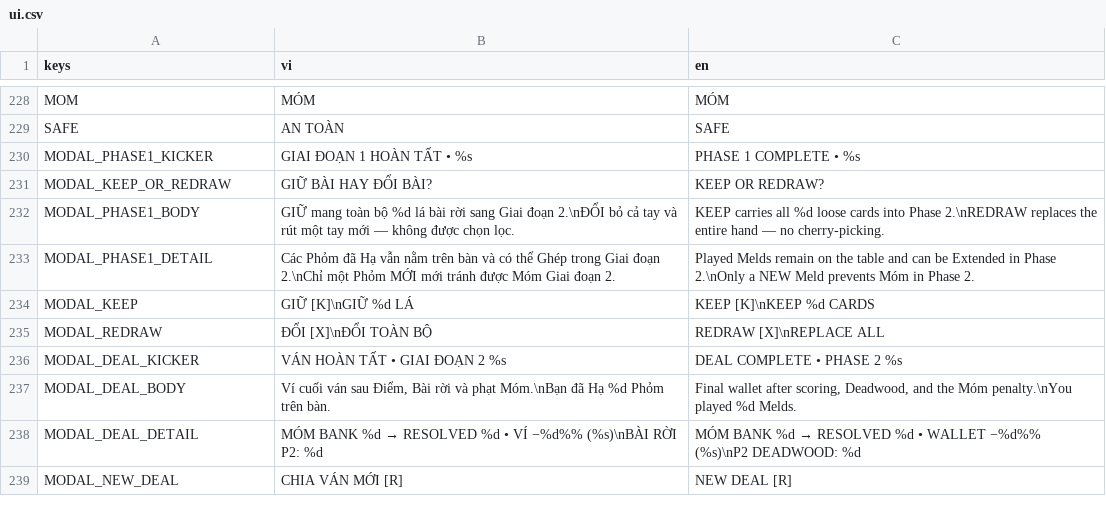
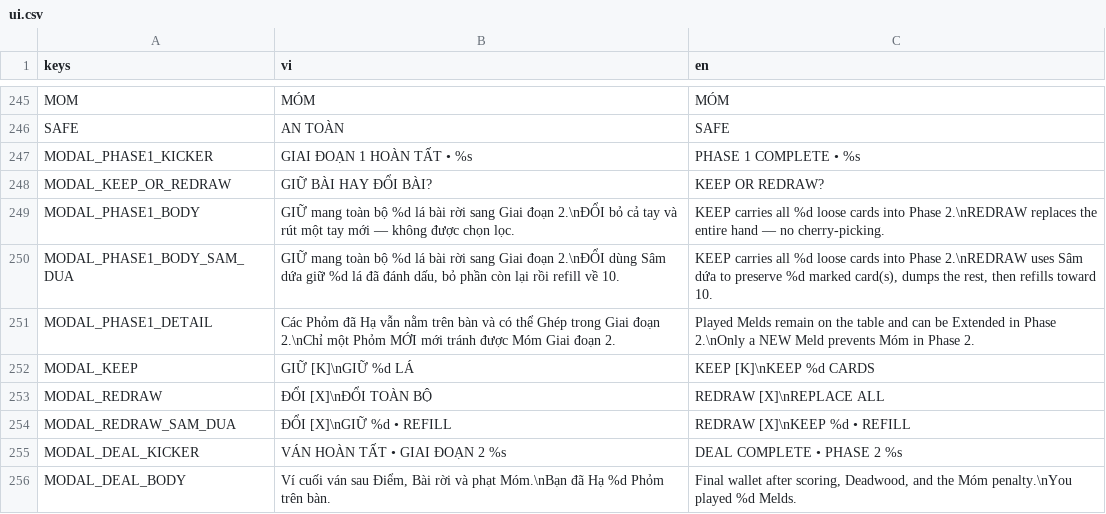
Before and after one commit to zerato9x/TRADATALA, a CSV file: locale/ui.csv, drawn as a sheet; only a part is shown, gaps mark what is left out; the shorter side is filled out with more unchanged rows; the diff covers the shown part only.

Commit message:
Implement basic drink card-flow system

```diff
--- a/locale/ui.csv
+++ b/locale/ui.csv
@@ -232,2 +249,3 @@ MODAL_KEEP_OR_REDRAW,"GIỮ BÀI HAY ĐỔI BÀI?","KEEP OR REDRAW?"
 MODAL_PHASE1_BODY,"GIỮ mang toàn bộ %d lá bài rời sang Giai đoạn 2.\nĐỔI bỏ cả tay và rút một tay mới — không được chọn lọc.","KEEP carries all %d loose cards into Phase 2.\nREDRAW replaces the entire hand — no cherry-picking."
+MODAL_PHASE1_BODY_SAM_DUA,"GIỮ mang toàn bộ %d lá bài rời sang Giai đoạn 2.\nĐỔI dùng Sâm dứa giữ %d lá đã đánh dấu, bỏ phần còn lại rồi refill về 10.","KEEP carries all %d loose cards into Phase 2.\nREDRAW uses Sâm dứa to preserve %d marked card(s), dumps the rest, then refills toward 10."
 MODAL_PHASE1_DETAIL,"Các Phỏm đã Hạ vẫn nằm trên bàn và có thể Ghép trong Giai đoạn 2.\nChỉ một Phỏm MỚI mới tránh được Móm Giai đoạn 2.","Played Melds remain on the table and can be Extended in Phase 2.\nOnly a NEW Meld prevents Móm in Phase 2."
@@ -235,2 +253,3 @@ MODAL_KEEP,"GIỮ  [K]\nGIỮ %d LÁ","KEEP  [K]\nKEEP %d CARDS"
 MODAL_REDRAW,"ĐỔI  [X]\nĐỔI TOÀN BỘ","REDRAW  [X]\nREPLACE ALL"
+MODAL_REDRAW_SAM_DUA,"ĐỔI  [X]\nGIỮ %d • REFILL","REDRAW  [X]\nKEEP %d • REFILL"
 MODAL_DEAL_KICKER,"VÁN HOÀN TẤT  •  GIAI ĐOẠN 2 %s","DEAL COMPLETE  •  PHASE 2 %s"
```
Also changed, not shown: 18 added rows and 1 removed row elsewhere in this file, 10 other files.
